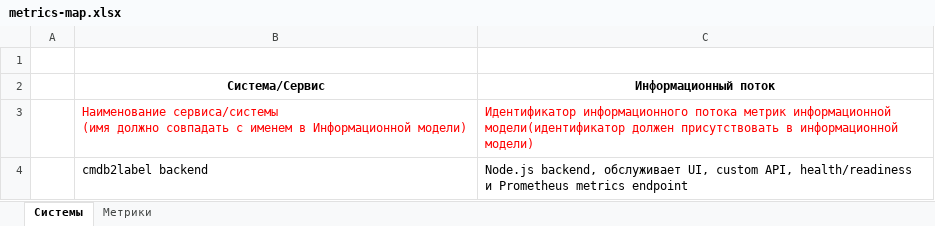
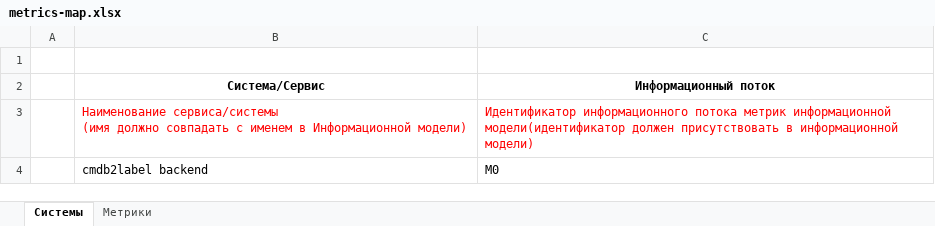
Before and after one commit to igorlyapin-max/cmdb2label, an Excel workbook: aa/xlsx/metrics-map.xlsx, sheet Системы, drawn as a sheet; values as stored, in another font and other column widths than the file's, no borders; the diff names each change by its address in the sheet, - before the commit and + after, or states it on an @@ line.

```diff
--- a/aa/xlsx/metrics-map.xlsx (sheet Системы)
+++ b/aa/xlsx/metrics-map.xlsx (sheet Системы)
-C4 (Информационный поток): Node.js backend, обслуживает UI, custom API, health/readiness и Prometheus metrics endpoint
+C4 (Информационный поток): M0
```
Also changed, not shown: sheet Метрики, aa/xlsx/event-logging-map.xlsx, aa/xlsx/healthcheck-map.xlsx, 15 other files.
